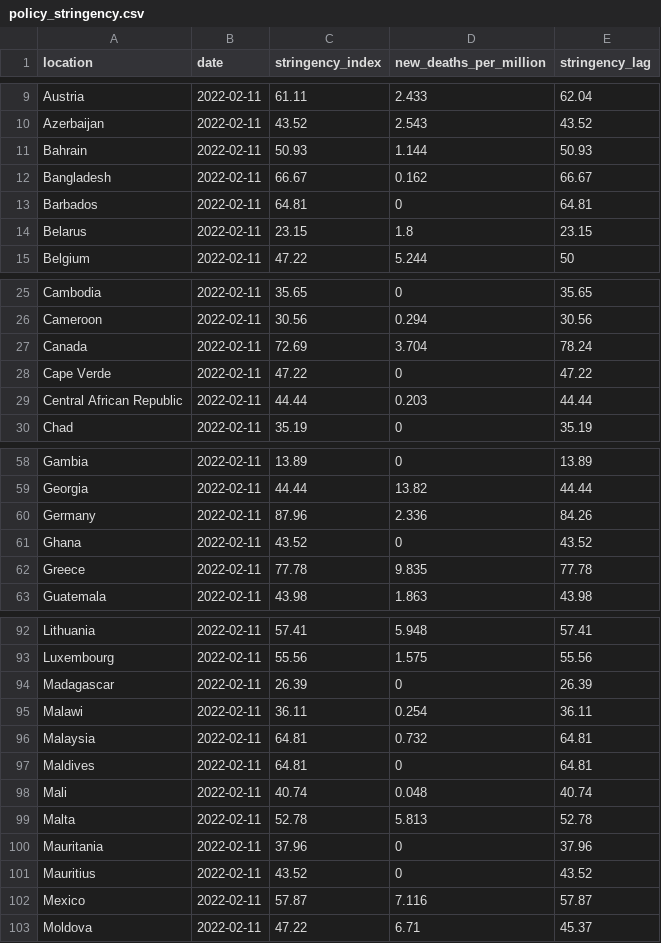
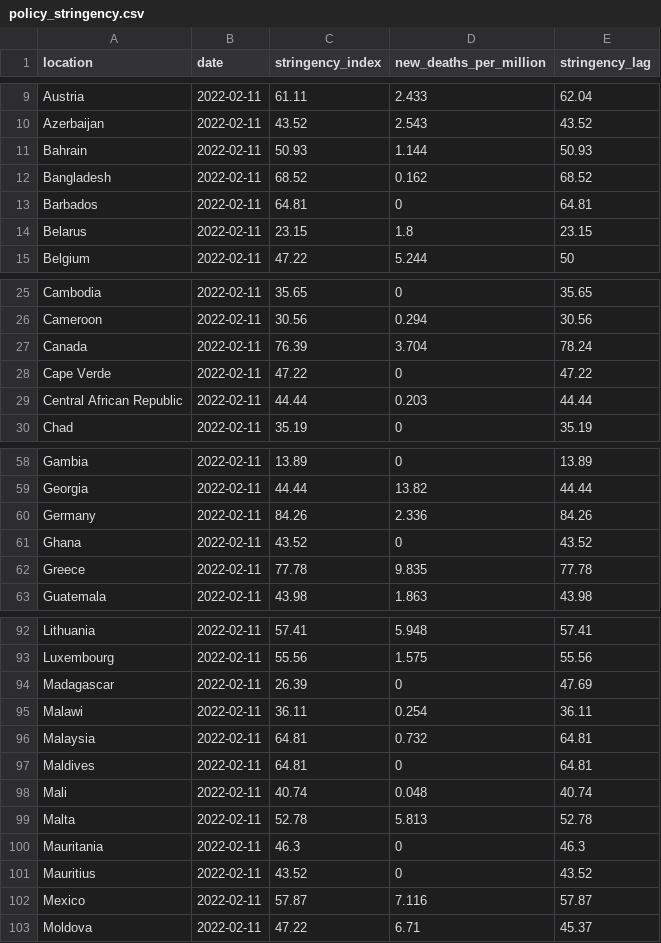
Before and after one commit to pixgarden/scrape-automation, a CSV file: policy_stringency.csv, drawn as a sheet; only a part is shown, gaps mark what is left out; the diff covers the shown part only.

```diff
--- a/policy_stringency.csv
+++ b/policy_stringency.csv
@@ -11,3 +11,3 @@ Azerbaijan,2022-02-11,43.52,2.543,43.52
 Bahrain,2022-02-11,50.93,1.144,50.93
-Bangladesh,2022-02-11,66.67,0.162,66.67
+Bangladesh,2022-02-11,68.52,0.162,68.52
 Barbados,2022-02-11,64.81,0,64.81
@@ -26,3 +26,3 @@ Cambodia,2022-02-11,35.65,0,35.65
 Cameroon,2022-02-11,30.56,0.294,30.56
-Canada,2022-02-11,72.69,3.704,78.24
+Canada,2022-02-11,76.39,3.704,78.24
 Cape Verde,2022-02-11,47.22,0,47.22
@@ -59,3 +59,3 @@ Gambia,2022-02-11,13.89,0,13.89
 Georgia,2022-02-11,44.44,13.82,44.44
-Germany,2022-02-11,87.96,2.336,84.26
+Germany,2022-02-11,84.26,2.336,84.26
 Ghana,2022-02-11,43.52,0,43.52
@@ -93,3 +93,3 @@ Lithuania,2022-02-11,57.41,5.948,57.41
 Luxembourg,2022-02-11,55.56,1.575,55.56
-Madagascar,2022-02-11,26.39,0,26.39
+Madagascar,2022-02-11,26.39,0,47.69
 Malawi,2022-02-11,36.11,0.254,36.11
@@ -99,3 +99,3 @@ Mali,2022-02-11,40.74,0.048,40.74
 Malta,2022-02-11,52.78,5.813,52.78
-Mauritania,2022-02-11,37.96,0,37.96
+Mauritania,2022-02-11,46.3,0,46.3
 Mauritius,2022-02-11,43.52,0,43.52
```
Also changed, not shown: 1 edited cell elsewhere in this file, 1 other file.
